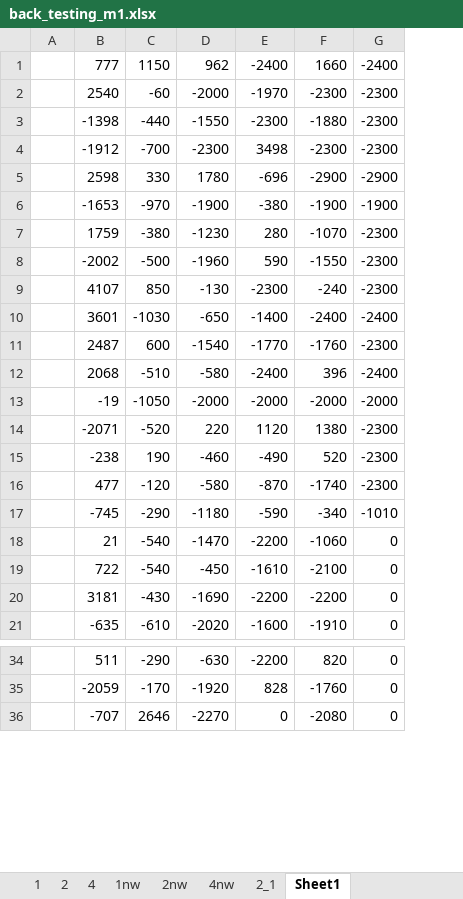
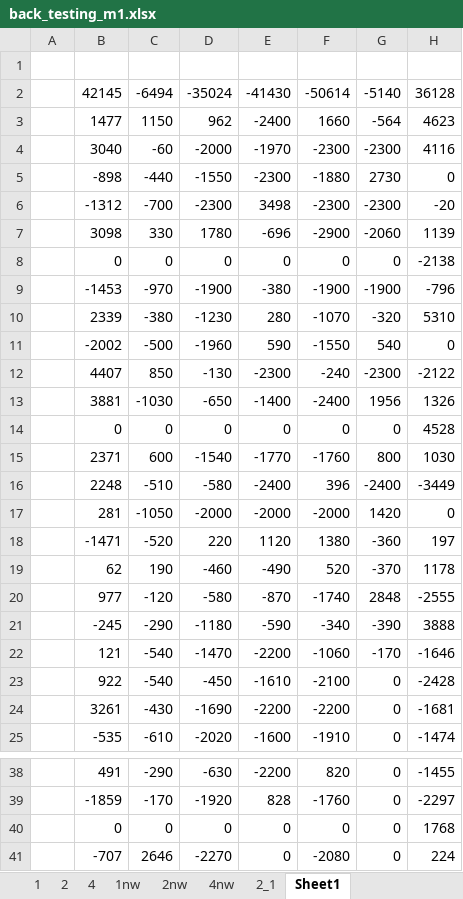
Before and after one commit to didw/kra, an Excel workbook: result/back_testing_m1.xlsx, sheet Sheet1, drawn as a sheet; only a part is shown, gaps mark what is left out; values as stored, in another font and other column widths than the file's, no borders; removed rows and columns are numbered as before the commit, all else as after; the diff covers the shown part only; the diff names each change by its address in the sheet, - before the commit and + after, or states it on an @@ line.

```diff
--- a/result/back_testing_m1.xlsx (sheet Sheet1)
+++ b/result/back_testing_m1.xlsx (sheet Sheet1)
-column B, rows 1-21: 777 | 2540 | -1398 | -1912 | 2598 | -1653 | 1759 | -2002 | 4107 | 3601 | 2487 | 2068 | -19 | -2071 | -238 | 477 | -745 | 21 | 722 | 3181 | -635; rows 34-36: 511 | -2059 | -707
+column B, rows 3-7: 1477 | 3040 | -898 | -1312 | 3098; rows 9-13: -1453 | 2339 | -2002 | 4407 | 3881; rows 15-25: 2371 | 2248 | 281 | -1471 | 62 | 977 | -245 | 121 | 922 | 3261 | -535; rows 38-39: 491 | -1859; row 41: -707
+column H, rows 3-7: 4623 | 4116 | 0 | -20 | 1139; rows 9-13: -796 | 5310 | 0 | -2122 | 1326; rows 15-25: 1030 | -3449 | 0 | 197 | 1178 | -2555 | 3888 | -1646 | -2428 | -1681 | -1474; rows 38-39: -1455 | -2297; row 41: 224
+row 1: (empty)
+row 2:  | 42145 | -6494 | -35024 | -41430 | -50614 | -5140 | 36128
-G3: -2400
+G3: -564
-G5: -2300
+G5: 2730
-G7: -2900
+G7: -2060
+row 8:  | 0 | 0 | 0 | 0 | 0 | 0 | -2138
-G10: -2300
+G10: -320
-G11: -2300
+G11: 540
-G13: -2400
+G13: 1956
+row 14:  | 0 | 0 | 0 | 0 | 0 | 0 | 4528
-G15: -2300
+G15: 800
-G17: -2000
+G17: 1420
-G18: -2300
+G18: -360
-G19: -2300
+G19: -370
-G20: -2300
+G20: 2848
-G21: -1010
+G21: -390
-G22: 0
+G22: -170
+row 40:  | 0 | 0 | 0 | 0 | 0 | 0 | 1768
```
Also changed, not shown: 4 added rows elsewhere in this sheet, sheet 1, resources/data_summary.xlsx, result/201611.xlsx, 7 other files.
